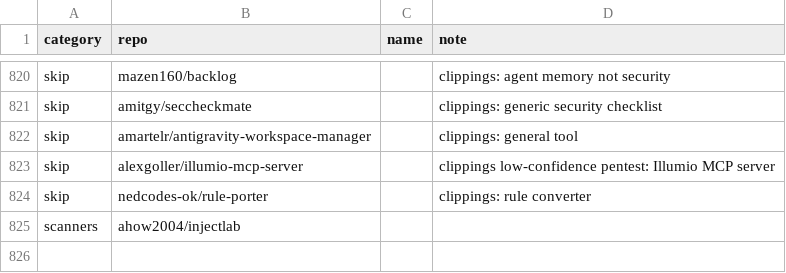
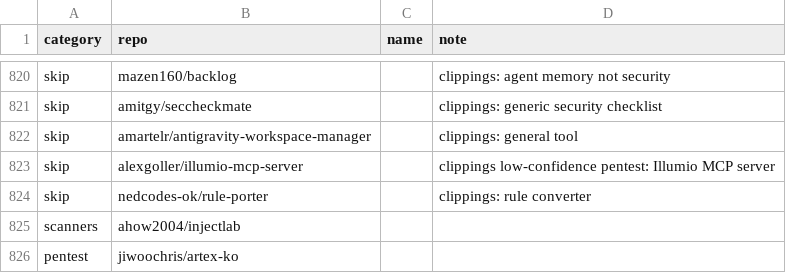
Before and after one commit to HappyHackingSpace/ai-security-arsenal, a CSV file: .github/data/repos.csv, drawn as a sheet; only a part is shown, gaps mark what is left out.

```diff
--- a/.github/data/repos.csv
+++ b/.github/data/repos.csv
@@ -825 +825,2 @@ skip,nedcodes-ok/rule-porter,,clippings: rule converter
 scanners,ahow2004/injectlab,,
+pentest,jiwoochris/artex-ko,,
```
